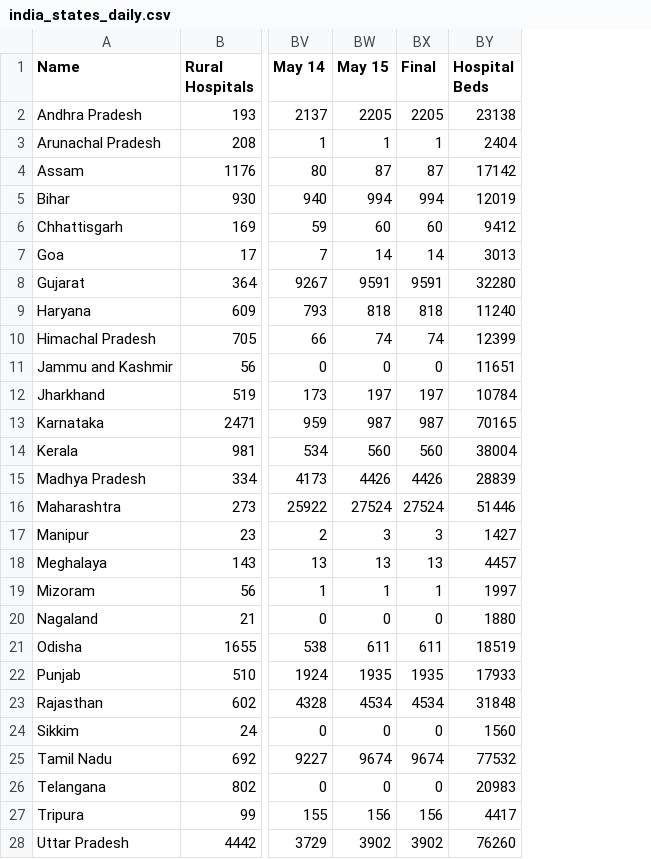
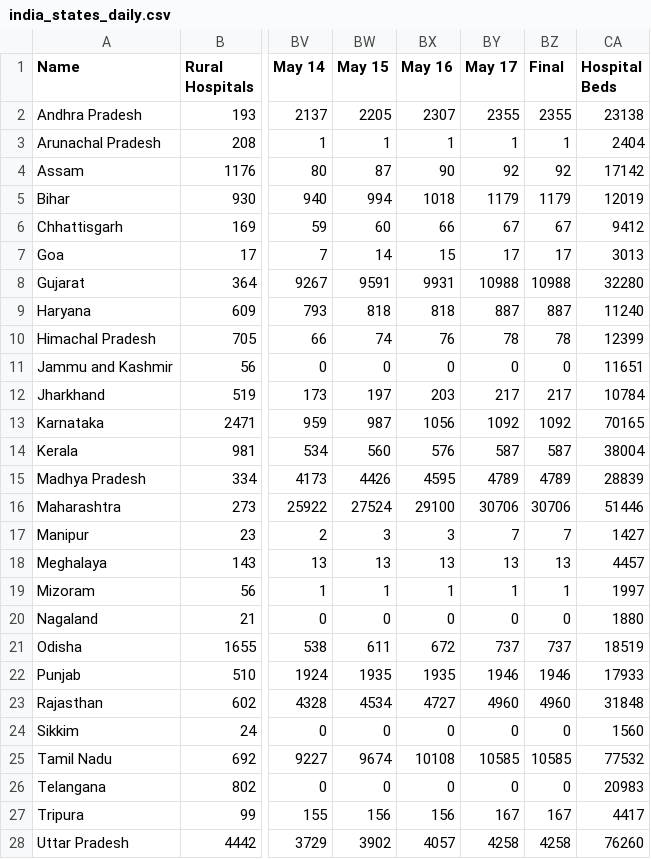
Before and after one commit to OneFourthLabs/CoViD19-Viz, a CSV file: india_states_daily.csv, drawn as a sheet; only a part is shown, gaps mark what is left out; addresses are those after the commit; the diff covers the shown part only; the diff names each change by its address in the sheet, - before the commit and + after, or states it on an @@ line.

```diff
--- a/india_states_daily.csv
+++ b/india_states_daily.csv
+column BX (May 16), rows 2-28: 2307 | 1 | 90 | 1018 | 66 | 15 | 9931 | 818 | 76 | 0 | 203 | 1056 | 576 | 4595 | 29100 | 3 | 13 | 1 | 0 | 672 | 1935 | 4727 | 0 | 10108 | 0 | 156 | 4057
+column BY (May 17), rows 2-28: 2355 | 1 | 92 | 1179 | 67 | 17 | 10988 | 887 | 78 | 0 | 217 | 1092 | 587 | 4789 | 30706 | 7 | 13 | 1 | 0 | 737 | 1946 | 4960 | 0 | 10585 | 0 | 167 | 4258
-BZ2 (Final): 2205
+BZ2 (Final): 2355
-BZ4 (Final): 87
+BZ4 (Final): 92
-BZ5 (Final): 994
+BZ5 (Final): 1179
-BZ6 (Final): 60
+BZ6 (Final): 67
-BZ7 (Final): 14
+BZ7 (Final): 17
-BZ8 (Final): 9591
+BZ8 (Final): 10988
-BZ9 (Final): 818
+BZ9 (Final): 887
-BZ10 (Final): 74
+BZ10 (Final): 78
-BZ12 (Final): 197
+BZ12 (Final): 217
-BZ13 (Final): 987
+BZ13 (Final): 1092
-BZ14 (Final): 560
+BZ14 (Final): 587
-BZ15 (Final): 4426
+BZ15 (Final): 4789
-BZ16 (Final): 27524
+BZ16 (Final): 30706
-BZ17 (Final): 3
+BZ17 (Final): 7
-BZ21 (Final): 611
+BZ21 (Final): 737
-BZ22 (Final): 1935
+BZ22 (Final): 1946
-BZ23 (Final): 4534
+BZ23 (Final): 4960
-BZ25 (Final): 9674
+BZ25 (Final): 10585
-BZ27 (Final): 156
+BZ27 (Final): 167
-BZ28 (Final): 3902
+BZ28 (Final): 4258
```
Also changed, not shown: 3 edited cells elsewhere in this file, india_states.csv.
